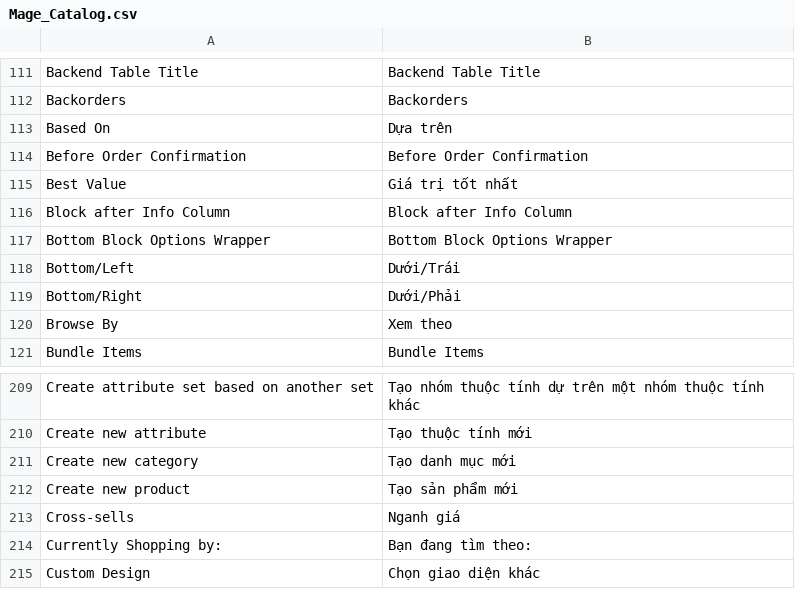
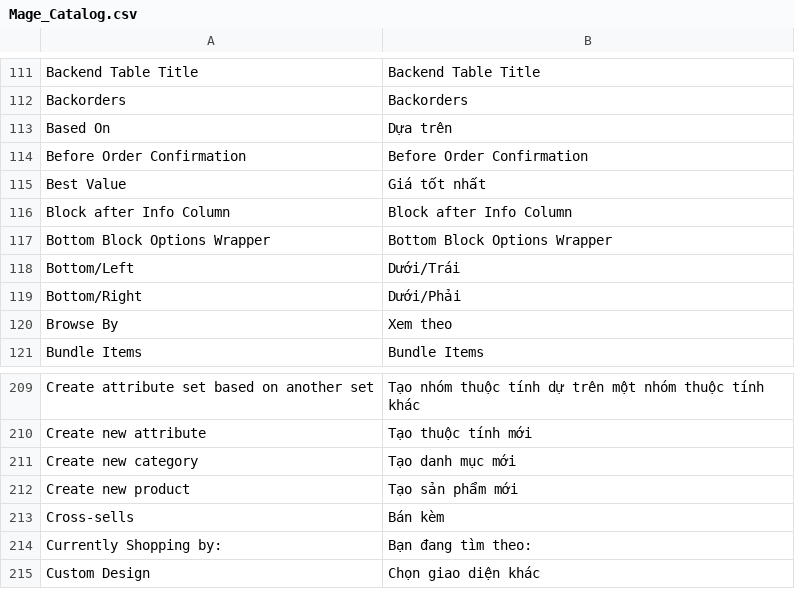
Before and after one commit to ngtrongdat/magento2, a CSV file: app/locale/vi_VN/Mage_Catalog.csv, drawn as a sheet; only a part is shown, gaps mark what is left out.

```diff
--- a/app/locale/vi_VN/Mage_Catalog.csv
+++ b/app/locale/vi_VN/Mage_Catalog.csv
@@ -114,3 +114,3 @@
 "Before Order Confirmation","Before Order Confirmation"
-"Best Value","Giá trị tốt nhất"
+"Best Value","Giá tốt nhất"
 "Block after Info Column","Block after Info Column"
@@ -212,3 +212,3 @@
 "Create new product","Tạo sản phẩm mới"
-"Cross-sells","Nganh giá"
+"Cross-sells","Bán kèm"
 "Currently Shopping by:","Bạn đang tìm theo:"
```
Also changed, not shown: app/locale/vi_VN/Mage_Adminhtml.csv, 5 other files.
